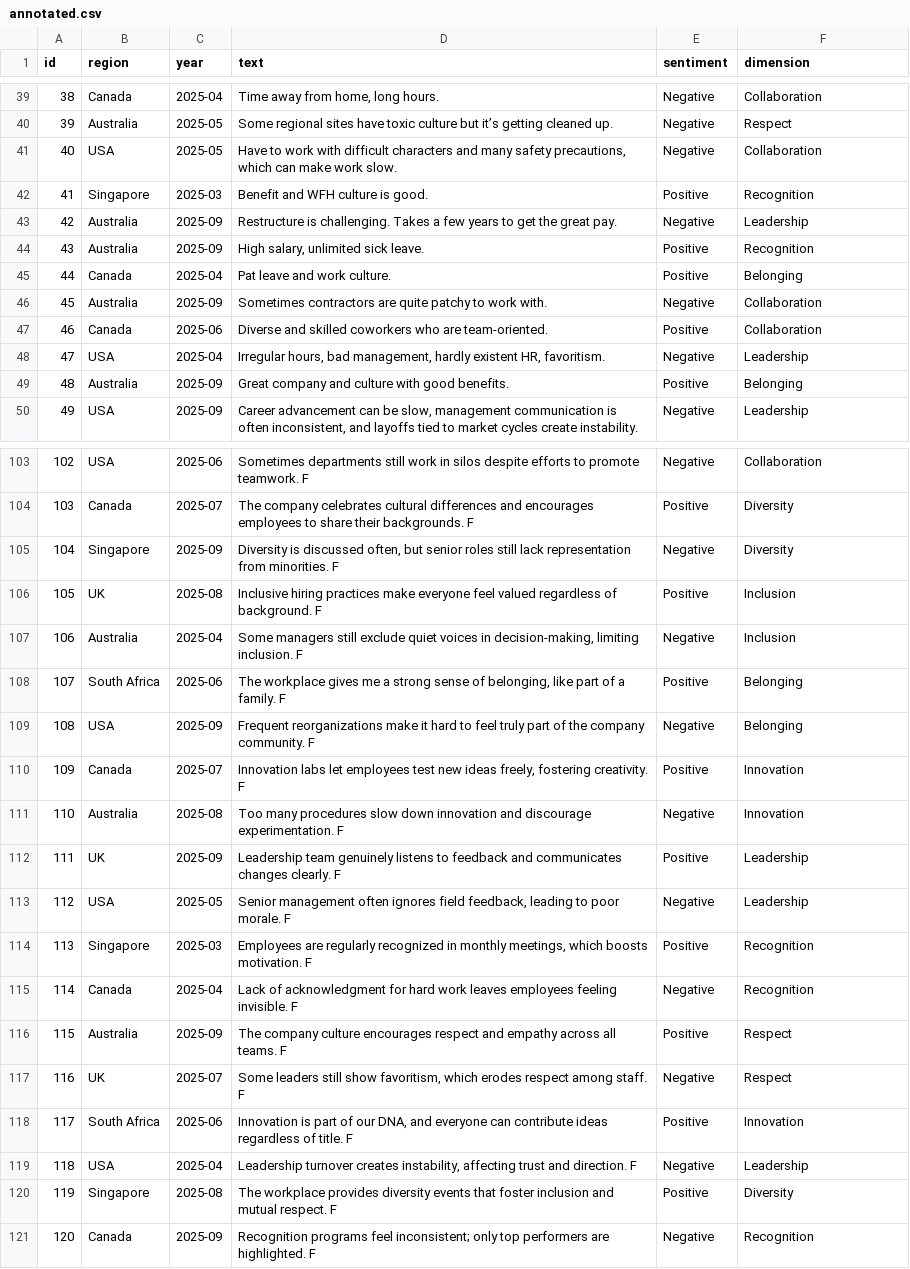
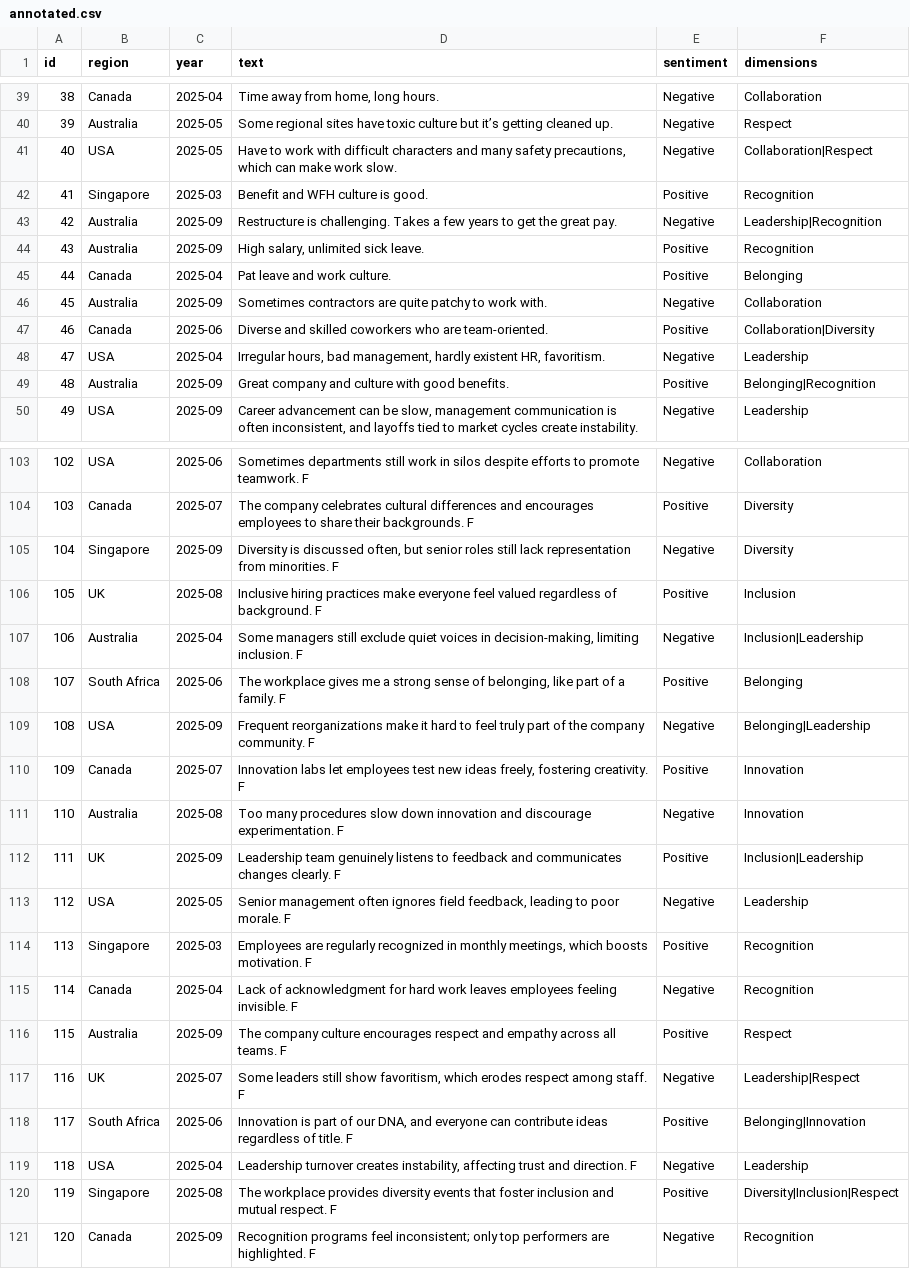
Before and after one commit to Infoppty/9900-project-test, a CSV file: data/processed/annotated.csv, drawn as a sheet; only a part is shown, gaps mark what is left out; the diff covers the shown part only.

```diff
--- a/data/processed/annotated.csv
+++ b/data/processed/annotated.csv
@@ -1 +1 @@
-id,region,year,text,sentiment,dimension
+id,region,year,text,sentiment,dimensions
@@ -40,5 +40,5 @@ id,region,year,text,sentiment,dimension
 39,Australia,2025-05,Some regional sites have toxic culture but it’s getting cleaned up.,Negative,Respect
-40,USA,2025-05,"Have to work with difficult characters and many safety precautions, which can make work slow.",Negative,Collaboration
+40,USA,2025-05,"Have to work with difficult characters and many safety precautions, which can make work slow.",Negative,Collaboration|Respect
 41,Singapore,2025-03,Benefit and WFH culture is good.,Positive,Recognition
-42,Australia,2025-09,Restructure is challenging. Takes a few years to get the great pay.,Negative,Leadership
+42,Australia,2025-09,Restructure is challenging. Takes a few years to get the great pay.,Negative,Leadership|Recognition
 43,Australia,2025-09,"High salary, unlimited sick leave.",Positive,Recognition
@@ -46,5 +46,5 @@ id,region,year,text,sentiment,dimension
 45,Australia,2025-09,Sometimes contractors are quite patchy to work with.,Negative,Collaboration
-46,Canada,2025-06,Diverse and skilled coworkers who are team-oriented.,Positive,Collaboration
+46,Canada,2025-06,Diverse and skilled coworkers who are team-oriented.,Positive,Collaboration|Diversity
 47,USA,2025-04,"Irregular hours, bad management, hardly existent HR, favoritism.",Negative,Leadership
-48,Australia,2025-09,Great company and culture with good benefits.,Positive,Belonging
+48,Australia,2025-09,Great company and culture with good benefits.,Positive,Belonging|Recognition
 49,USA,2025-09,"Career advancement can be slow, management communication is often inconsistent, and layoffs tied to market cycles create instability.",Negative,Leadership
@@ -106,8 +106,8 @@ id,region,year,text,sentiment,dimension
 105,UK,2025-08,"Inclusive hiring practices make everyone feel valued regardless of background. F",Positive,Inclusion
-106,Australia,2025-04,"Some managers still exclude quiet voices in decision-making, limiting inclusion. F",Negative,Inclusion
+106,Australia,2025-04,"Some managers still exclude quiet voices in decision-making, limiting inclusion. F",Negative,Inclusion|Leadership
 107,South Africa,2025-06,"The workplace gives me a strong sense of belonging, like part of a family. F",Positive,Belonging
-108,USA,2025-09,"Frequent reorganizations make it hard to feel truly part of the company community. F",Negative,Belonging
+108,USA,2025-09,"Frequent reorganizations make it hard to feel truly part of the company community. F",Negative,Belonging|Leadership
 109,Canada,2025-07,"Innovation labs let employees test new ideas freely, fostering creativity. F",Positive,Innovation
 110,Australia,2025-08,"Too many procedures slow down innovation and discourage experimentation. F",Negative,Innovation
-111,UK,2025-09,"Leadership team genuinely listens to feedback and communicates changes clearly. F",Positive,Leadership
+111,UK,2025-09,"Leadership team genuinely listens to feedback and communicates changes clearly. F",Positive,Inclusion|Leadership
 112,USA,2025-05,"Senior management often ignores field feedback, leading to poor morale. F",Negative,Leadership
@@ -116,6 +116,6 @@ id,region,year,text,sentiment,dimension
 115,Australia,2025-09,"The company culture encourages respect and empathy across all teams. F",Positive,Respect
-116,UK,2025-07,"Some leaders still show favoritism, which erodes respect among staff. F",Negative,Respect
-117,South Africa,2025-06,"Innovation is part of our DNA, and everyone can contribute ideas regardless of title. F",Positive,Innovation
+116,UK,2025-07,"Some leaders still show favoritism, which erodes respect among staff. F",Negative,Leadership|Respect
+117,South Africa,2025-06,"Innovation is part of our DNA, and everyone can contribute ideas regardless of title. F",Positive,Belonging|Innovation
 118,USA,2025-04,"Leadership turnover creates instability, affecting trust and direction. F",Negative,Leadership
-119,Singapore,2025-08,"The workplace provides diversity events that foster inclusion and mutual respect. F",Positive,Diversity
+119,Singapore,2025-08,"The workplace provides diversity events that foster inclusion and mutual respect. F",Positive,Diversity|Inclusion|Respect
 120,Canada,2025-09,"Recognition programs feel inconsistent; only top performers are highlighted. F",Negative,Recognition
```
Also changed, not shown: 27 edited cells elsewhere in this file, 3 other files.
